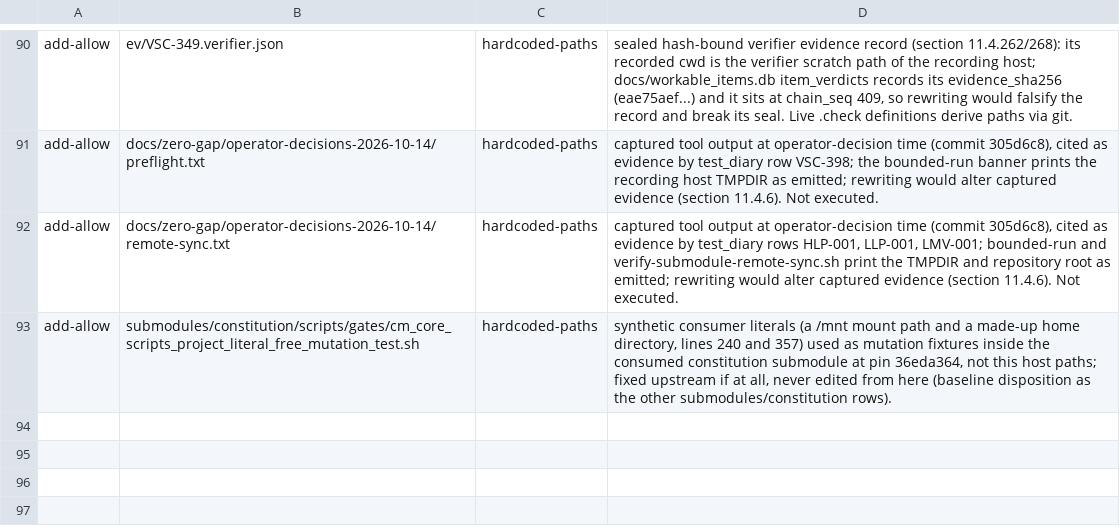
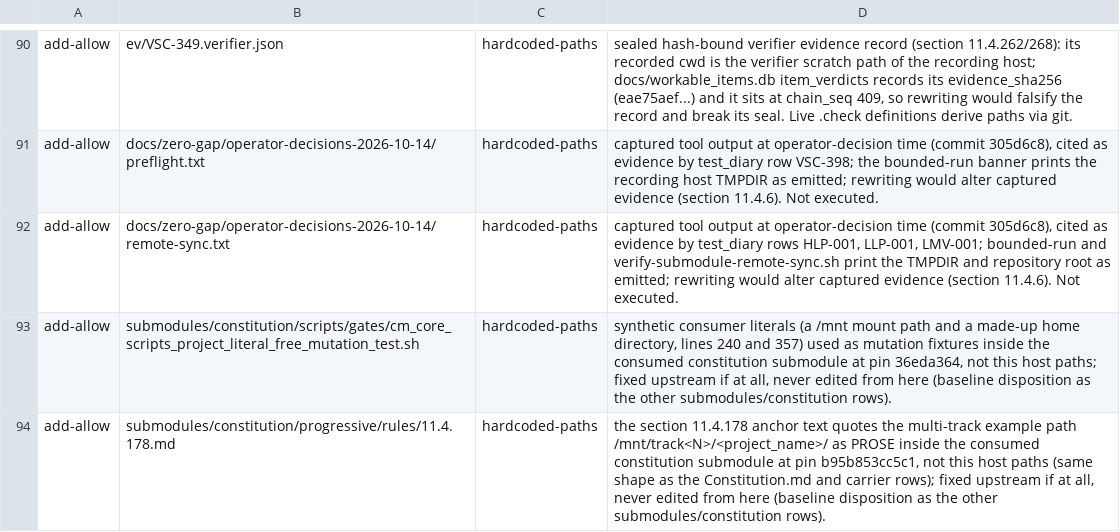
Before and after one commit to milos85vasic/vasic, a TSV file: docs/zero-gap/guard-waivers.tsv, drawn as a sheet; only a part is shown, gaps mark what is left out; the diff names each change by its address in the sheet, - before the commit and + after, or states it on an @@ line.

```diff
--- a/docs/zero-gap/guard-waivers.tsv
+++ b/docs/zero-gap/guard-waivers.tsv
+row 94: add-allow | submodules/constitution/progressive/rules/11.4.178.md | hardcoded-paths | the section 11.4.178 anchor text quotes the multi-track example path /mnt/track<N>/<project_name>/ as PROSE inside the consumed constitution submodule at pin b95b853cc5c1, not this host paths (same shape as the Constitution.md and carrier rows); fixed upstream if at all, never edited from here (baseline disposition as the other submodules/constitution rows).
```
